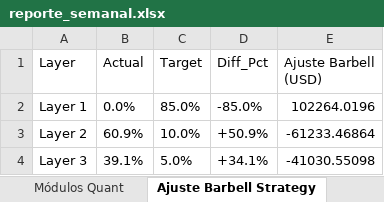
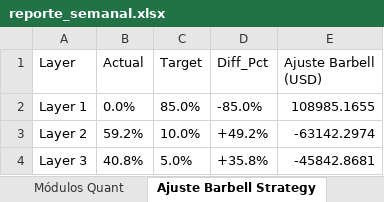
Before and after one commit to pseitler/River-Plate-Alpha, an Excel workbook: public/reporte_semanal.xlsx, sheet Ajuste Barbell Strategy, drawn as a sheet; values as stored, in another font and other column widths than the file's, no borders; the diff names each change by its address in the sheet, - before the commit and + after, or states it on an @@ line.

Commit message:
Auto-update: Actualizacion diaria finalizada

```diff
--- a/public/reporte_semanal.xlsx (sheet Ajuste Barbell Strategy)
+++ b/public/reporte_semanal.xlsx (sheet Ajuste Barbell Strategy)
-E2 (Ajuste Barbell (USD)): 102264.0196
+E2 (Ajuste Barbell (USD)): 108985.1655
-B3 (Actual): 60.9%
+B3 (Actual): 59.2%
-D3 (Diff_Pct): +50.9%
+D3 (Diff_Pct): +49.2%
-E3 (Ajuste Barbell (USD)): -61233.46864
+E3 (Ajuste Barbell (USD)): -63142.2974
-B4 (Actual): 39.1%
+B4 (Actual): 40.8%
-D4 (Diff_Pct): +34.1%
+D4 (Diff_Pct): +35.8%
-E4 (Ajuste Barbell (USD)): -41030.55098
+E4 (Ajuste Barbell (USD)): -45842.8681
```
Also changed, not shown: sheet Control de Riesgo, sheet Posiciones Ledger, sheet Rendimientos, sheet Módulos Quant, 1 other file.
